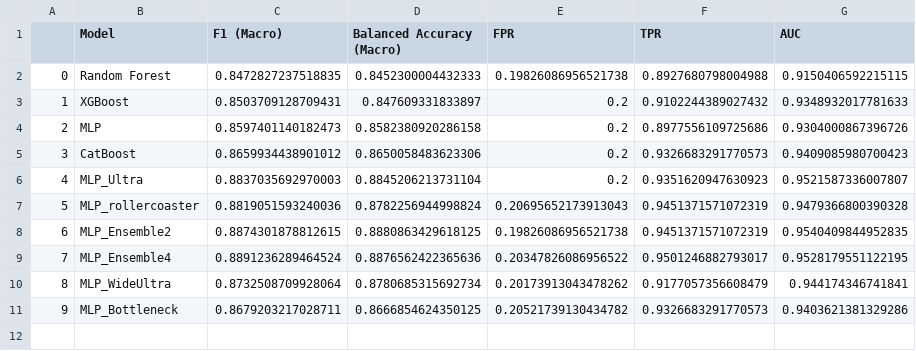
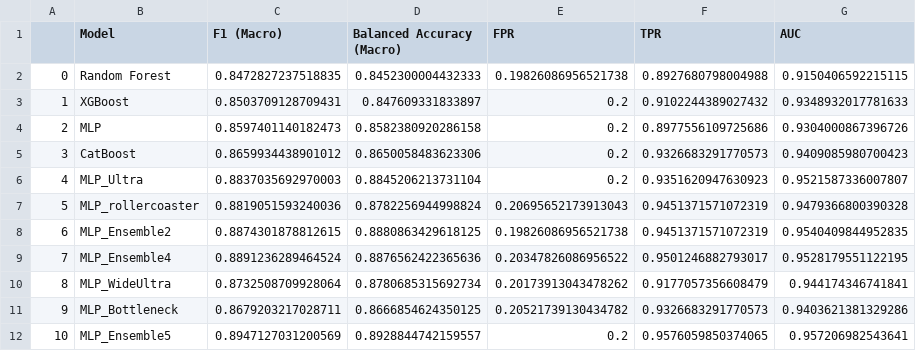
Before and after one commit to DavideLigari01/advanced-biomedical-project, a CSV file: models/results/roc_results_0.2.csv, drawn as a sheet; the diff names each change by its address in the sheet, - before the commit and + after, or states it on an @@ line.

```diff
--- a/models/results/roc_results_0.2.csv
+++ b/models/results/roc_results_0.2.csv
+row 12: 10 | MLP_Ensemble5 | 0.8947127031200569 | 0.8928844742159557 | 0.2 | 0.9576059850374065 | 0.957206982543641
```
Also changed, not shown: models/results/roc_results_0.01.csv, models/results/roc_results_0.05.csv, 15 other files.
